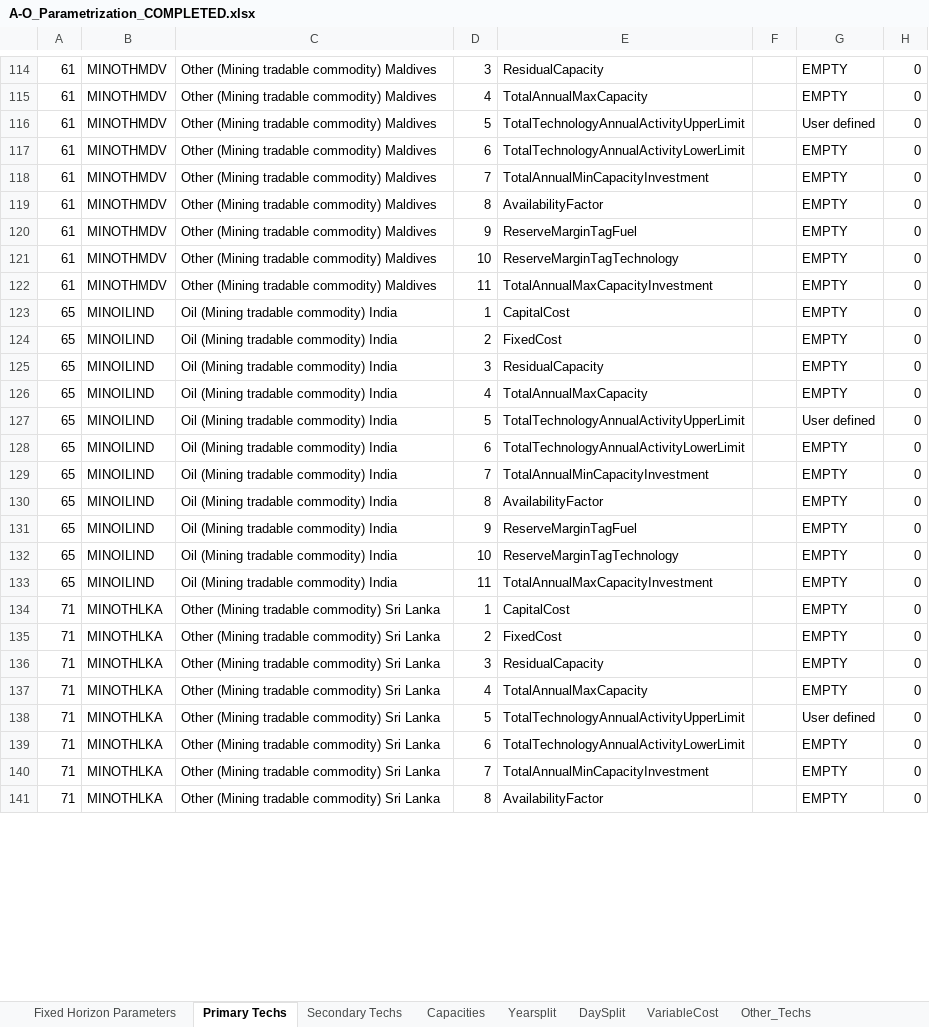
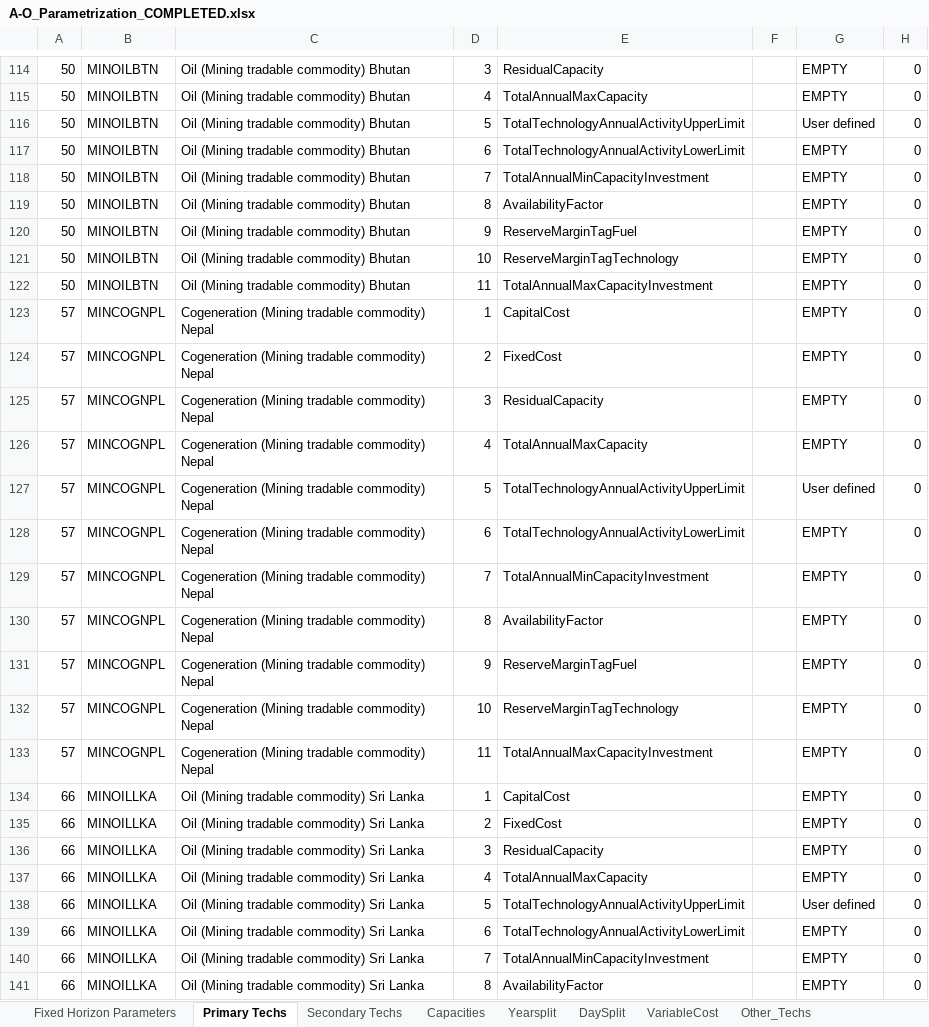
Before and after one commit to Climate-Lead-Group/OSTRAM, an Excel workbook: t1_confection/A1_Outputs/A1_Outputs_BAU/A-O_Parametrization_COMPLETED.xlsx, sheet Primary Techs, drawn as a sheet; only a part is shown, gaps mark what is left out; values as stored, in another font and other column widths than the file's, no borders; the diff covers the shown part only; the diff names each change by its address in the sheet, - before the commit and + after, or states it on an @@ line.

```diff
--- a/t1_confection/A1_Outputs/A1_Outputs_BAU/A-O_Parametrization_COMPLETED.xlsx (sheet Primary Techs)
+++ b/t1_confection/A1_Outputs/A1_Outputs_BAU/A-O_Parametrization_COMPLETED.xlsx (sheet Primary Techs)
-A114:A122: 61
+A114:A122: 50
-B114:B122: MINOTHMDV
+B114:B122: MINOILBTN
-C114:C122: Other (Mining tradable commodity) Maldives
+C114:C122: Oil (Mining tradable commodity) Bhutan
-A123:A133: 65
+A123:A133: 57
-B123:B133: MINOILIND
+B123:B133: MINCOGNPL
-C123:C133: Oil (Mining tradable commodity) India
+C123:C133: Cogeneration (Mining tradable commodity) Nepal
-A134:A141: 71
+A134:A141: 66
-B134:B141: MINOTHLKA
+B134:B141: MINOILLKA
-C134:C141: Other (Mining tradable commodity) Sri Lanka
+C134:C141: Oil (Mining tradable commodity) Sri Lanka
```
Also changed, not shown: 1236 edited cells elsewhere in this sheet, sheet Secondary Techs, t1_confection/A1_Outputs/A1_Outputs_BAU/A-O_AR_Model_Base_Year.xlsx, t1_confection/A1_Outputs/A1_Outputs_BAU/A-O_AR_Projections.xlsx, 56 other files.
